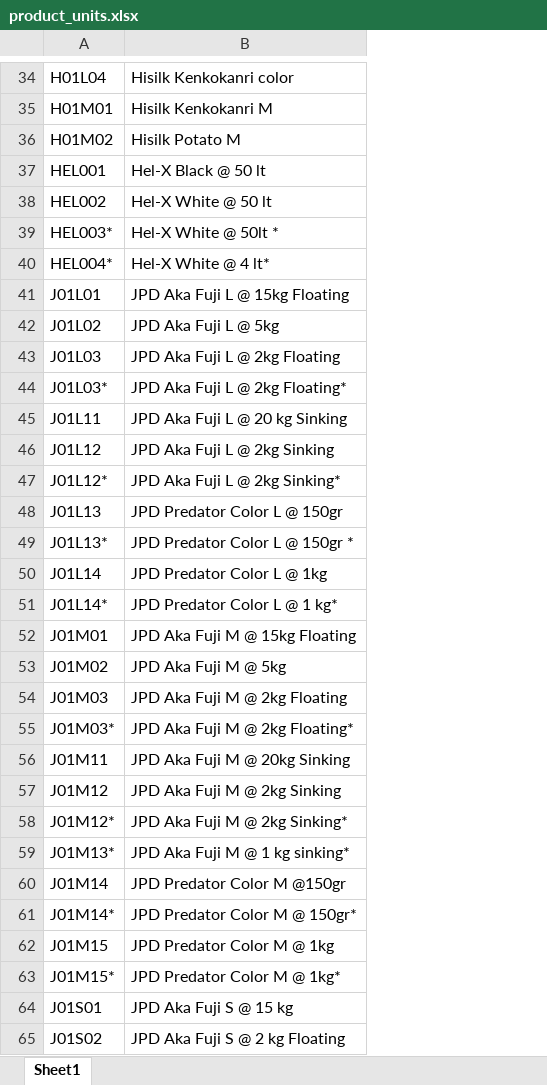
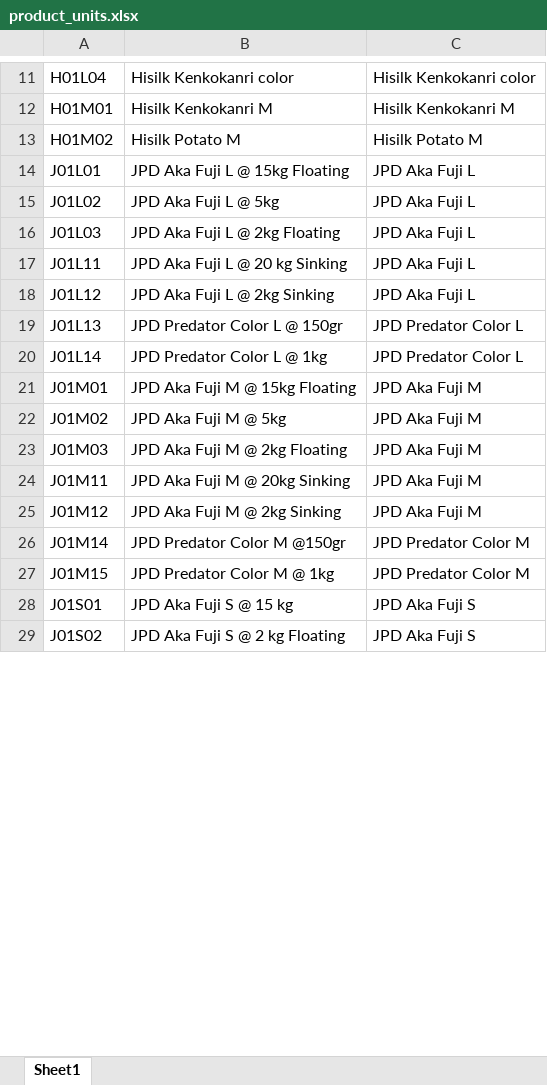
Before and after one commit to poedihippo/platinum-warehouse-management, an Excel workbook: public/product_units.xlsx, sheet Sheet1, drawn as a sheet; only a part is shown, gaps mark what is left out; values as stored, in another font and other column widths than the file's, no borders; removed rows and columns are numbered as before the commit, all else as after; the diff covers the shown part only; the diff names each change by its address in the sheet, - before the commit and + after, or states it on an @@ line.

```diff
--- a/public/product_units.xlsx (sheet Sheet1)
+++ b/public/product_units.xlsx (sheet Sheet1)
+column C, rows 11-29: Hisilk Kenkokanri color | Hisilk Kenkokanri M | Hisilk Potato M | JPD Aka Fuji L | JPD Aka Fuji L | JPD Aka Fuji L | JPD Aka Fuji L | JPD Aka Fuji L | JPD Predator Color L | JPD Predator Color L | JPD Aka Fuji M | JPD Aka Fuji M | JPD Aka Fuji M | JPD Aka Fuji M | JPD Aka Fuji M | JPD Predator Color M | JPD Predator Color M | JPD Aka Fuji S | JPD Aka Fuji S
@@ row 37 moved to row 2: HEL001 @@
@@ row 38 moved to row 3: HEL002 @@
-row 39: HEL003* | Hel-X White @ 50lt *
-row 40: HEL004* | Hel-X White @ 4 lt*
-row 44: J01L03* | JPD Aka Fuji L @ 2kg Floating*
-row 47: J01L12* | JPD Aka Fuji L @ 2kg Sinking*
-row 49: J01L13* | JPD Predator Color L @ 150gr *
-row 51: J01L14* | JPD Predator Color L @ 1 kg*
-row 55: J01M03* | JPD Aka Fuji M @ 2kg Floating*
-row 58: J01M12* | JPD Aka Fuji M @ 2kg Sinking*
-row 59: J01M13* | JPD Aka Fuji M @ 1 kg sinking*
-row 61: J01M14* | JPD Predator Color M @ 150gr*
-row 63: J01M15* | JPD Predator Color M @ 1kg*
```
Also changed, not shown: 5 added rows, 191 removed rows, 70 moved rows and 4 edited cells elsewhere in this sheet, public/product_categories.xlsx, 16 other files.
